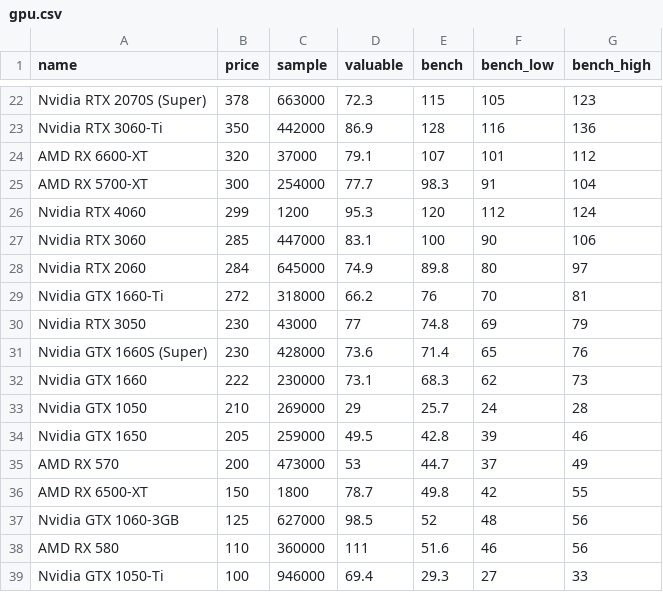
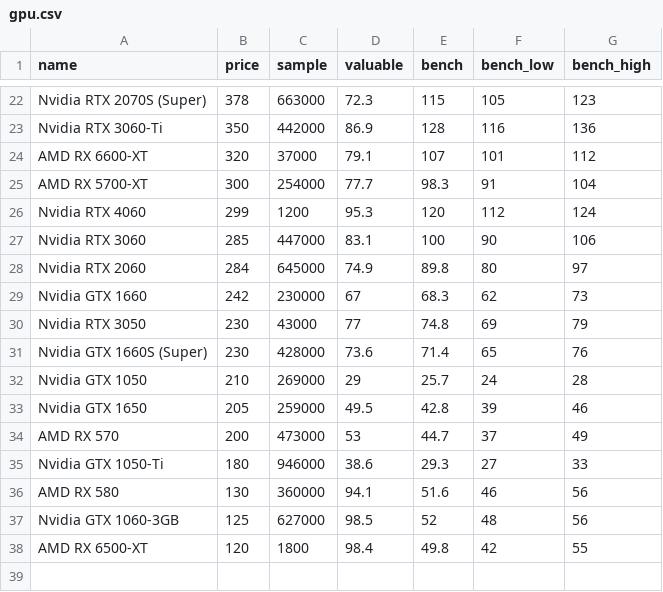
Before and after one commit to ShaokangJiang/CSE-203B-crapping, a CSV file: data/gpu.csv, drawn as a sheet; only a part is shown, gaps mark what is left out; the diff covers the shown part only.

```diff
--- a/data/gpu.csv
+++ b/data/gpu.csv
@@ -28,6 +28,5 @@ Nvidia RTX 3060,285,447000,83.1,100,90,106
 Nvidia RTX 2060,284,645000,74.9,89.8,80,97
-Nvidia GTX 1660-Ti,272,318000,66.2,76,70,81
+Nvidia GTX 1660,242,230000,67,68.3,62,73
 Nvidia RTX 3050,230,43000,77,74.8,69,79
 Nvidia GTX 1660S (Super),230,428000,73.6,71.4,65,76
-Nvidia GTX 1660,222,230000,73.1,68.3,62,73
 Nvidia GTX 1050,210,269000,29,25.7,24,28
@@ -35,5 +34,5 @@ Nvidia GTX 1650,205,259000,49.5,42.8,39,46
 AMD RX 570,200,473000,53,44.7,37,49
-AMD RX 6500-XT,150,1800,78.7,49.8,42,55
+Nvidia GTX 1050-Ti,180,946000,38.6,29.3,27,33
+AMD RX 580,130,360000,94.1,51.6,46,56
 Nvidia GTX 1060-3GB,125,627000,98.5,52,48,56
-AMD RX 580,110,360000,111,51.6,46,56
-Nvidia GTX 1050-Ti,100,946000,69.4,29.3,27,33
+AMD RX 6500-XT,120,1800,98.4,49.8,42,55
```
Also changed, not shown: 4 added rows, 4 removed rows and 8 edited cells elsewhere in this file, data/cpu.csv, data/hdd.csv, 2 other files.
